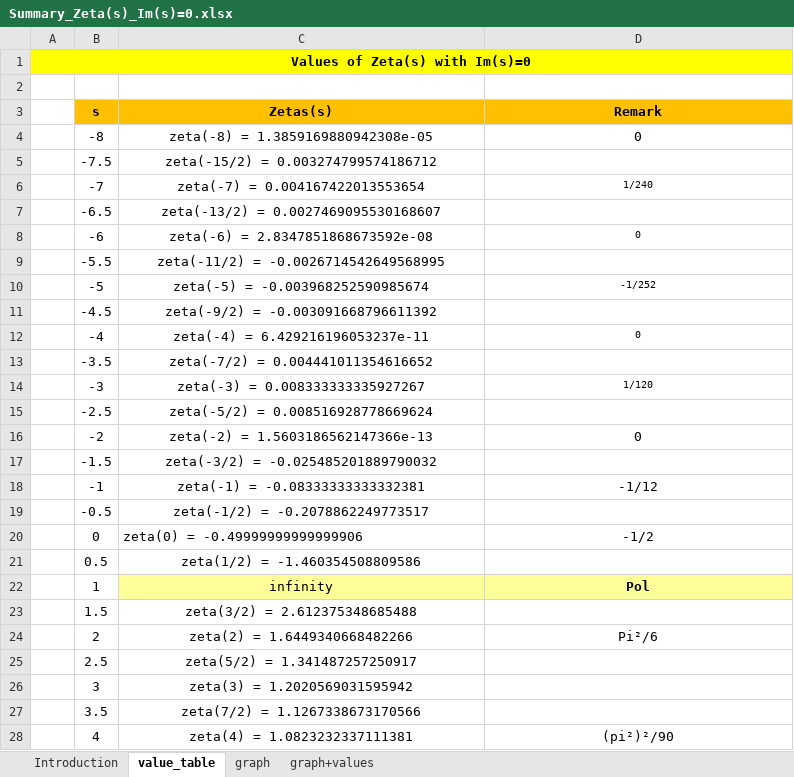
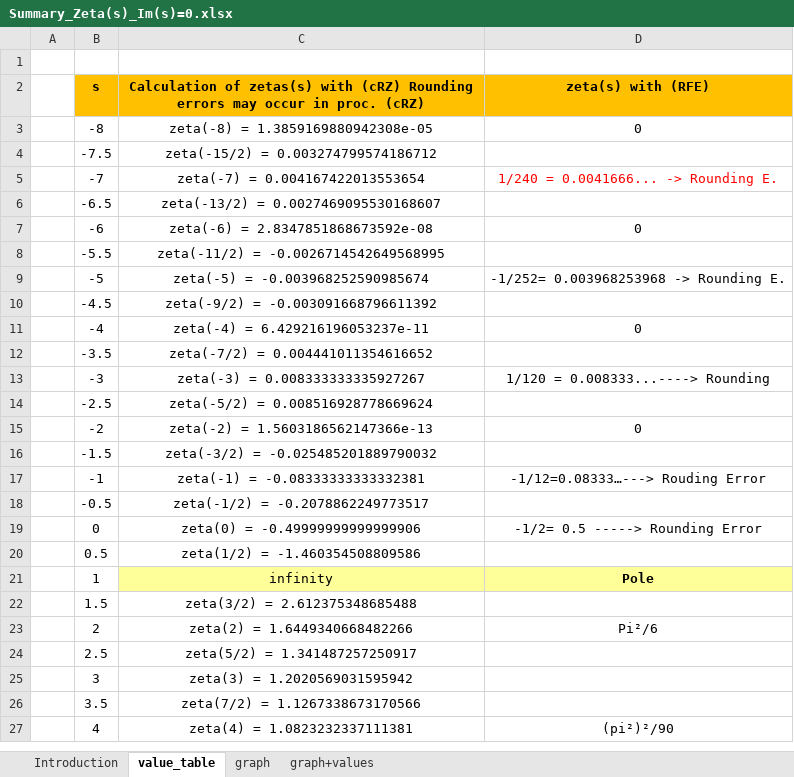
Before and after one commit to HVoellinger/Mathematics, an Excel workbook: Summary_Zeta(s)_Im(s)=0.xlsx, sheet value_table, drawn as a sheet; only a part is shown; values as stored, in another font and other column widths than the file's, no borders; removed rows and columns are numbered as before the commit, all else as after; the diff names each change by its address in the sheet, - before the commit and + after, or states it on an @@ line.

```diff
--- a/Summary_Zeta(s)_Im(s)=0.xlsx (sheet value_table)
+++ b/Summary_Zeta(s)_Im(s)=0.xlsx (sheet value_table)
-row 1: Values of Zeta(s) with Im(s)=0
-C2: Zetas(s)
+C2: Calculation of zetas(s) with (cRZ) Rounding errors may occur in proc. (cRZ)
-D2: Remark
+D2: zeta(s) with (RFE)
-D5 (zeta(s) with (RFE)): 1/240
+D5 (zeta(s) with (RFE)): 1/240 = 0.0041666... -> Rounding E.
-D5 text colour: black
+D5 text colour: #FF0000, text size: larger
@@ D7 text size: larger @@
-D9 (zeta(s) with (RFE)): -1/252
+D9 (zeta(s) with (RFE)): -1/252= 0.003968253968 -> Rounding E.
@@ D9 text size: larger @@
@@ D11 text size: larger @@
-D13 (zeta(s) with (RFE)): 1/120
+D13 (zeta(s) with (RFE)): 1/120 = 0.008333...----> Rounding
@@ D13 text size: larger @@
-D17 (zeta(s) with (RFE)): -1/12
+D17 (zeta(s) with (RFE)): -1/12=0.08333…---> Rouding Error
-C19 alignment: left
+C19 alignment: center
-D19 (zeta(s) with (RFE)): -1/2
+D19 (zeta(s) with (RFE)): -1/2= 0.5 -----> Rounding Error
-D21 (zeta(s) with (RFE)): Pol
+D21 (zeta(s) with (RFE)): Pole
```
Also changed, not shown: 5 other files.
